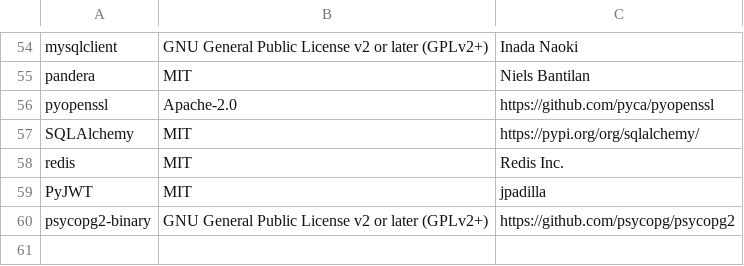
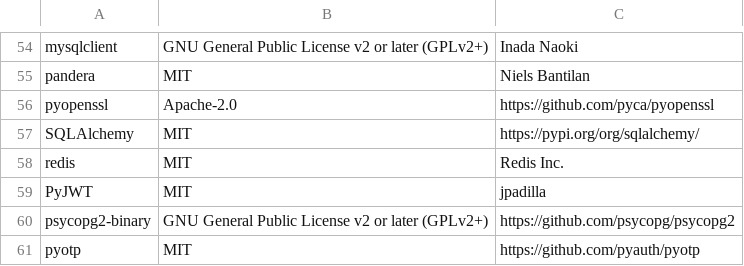
Before and after one commit to keithrozario/Klayers, a CSV file: pipeline/config/packages_p312.csv, drawn as a sheet; only a part is shown, gaps mark what is left out; the diff names each change by its address in the sheet, - before the commit and + after, or states it on an @@ line.

Commit message:
Update packages_p312.csv (#484)

```diff
--- a/pipeline/config/packages_p312.csv
+++ b/pipeline/config/packages_p312.csv
+row 61: pyotp | MIT | https://github.com/pyauth/pyotp
```
